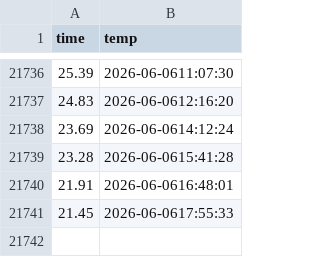
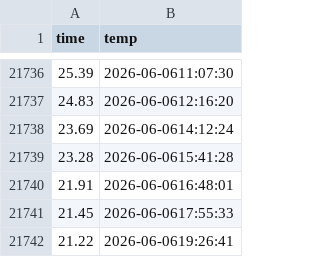
Before and after one commit to Sblim-sgh/seoul_weather_5m, a CSV file: seoul_weather.csv, drawn as a sheet; only a part is shown, gaps mark what is left out.

```diff
--- a/seoul_weather.csv
+++ b/seoul_weather.csv
@@ -21741 +21741,2 @@ time,temp
 21.45,2026-06-0617:55:33
+21.22,2026-06-0619:26:41
```
